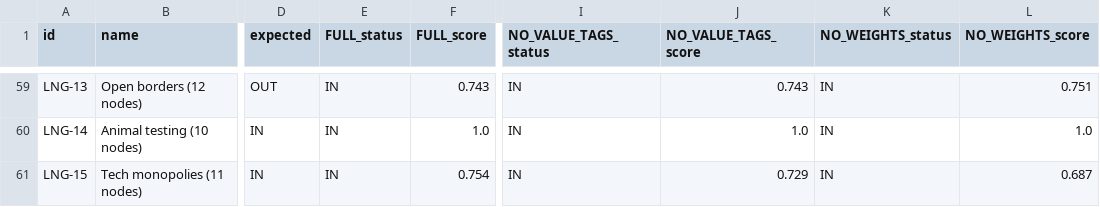
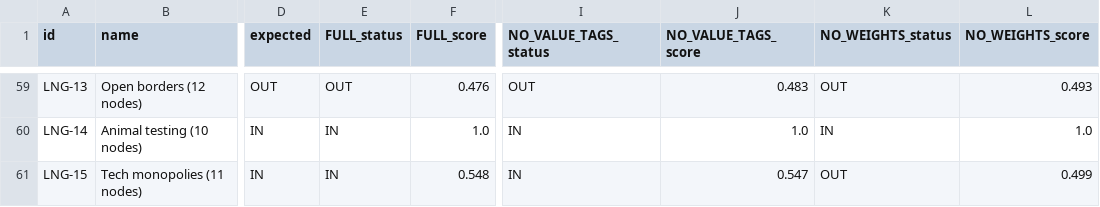
Before and after one commit to Abudoola/Adel-Emam-logic-advocate-tutor-Thesis, a CSV file: tools/results/ablation_results.csv, drawn as a sheet; only a part is shown, gaps mark what is left out; the diff covers the shown part only; the diff names each change by its address in the sheet, - before the commit and + after, or states it on an @@ line.

```diff
--- a/tools/results/ablation_results.csv
+++ b/tools/results/ablation_results.csv
-E59 (FULL_status): IN
+E59 (FULL_status): OUT
-F59 (FULL_score): 0.743
+F59 (FULL_score): 0.476
-I59 (NO_VALUE_TAGS_status): IN
+I59 (NO_VALUE_TAGS_status): OUT
-J59 (NO_VALUE_TAGS_score): 0.743
+J59 (NO_VALUE_TAGS_score): 0.483
-K59 (NO_WEIGHTS_status): IN
+K59 (NO_WEIGHTS_status): OUT
-L59 (NO_WEIGHTS_score): 0.751
+L59 (NO_WEIGHTS_score): 0.493
-F61 (FULL_score): 0.754
+F61 (FULL_score): 0.548
-J61 (NO_VALUE_TAGS_score): 0.729
+J61 (NO_VALUE_TAGS_score): 0.547
-K61 (NO_WEIGHTS_status): IN
+K61 (NO_WEIGHTS_status): OUT
-L61 (NO_WEIGHTS_score): 0.687
+L61 (NO_WEIGHTS_score): 0.499
```
Also changed, not shown: 57 edited cells elsewhere in this file, tools/results/evaluation_results.csv, 11 other files.
